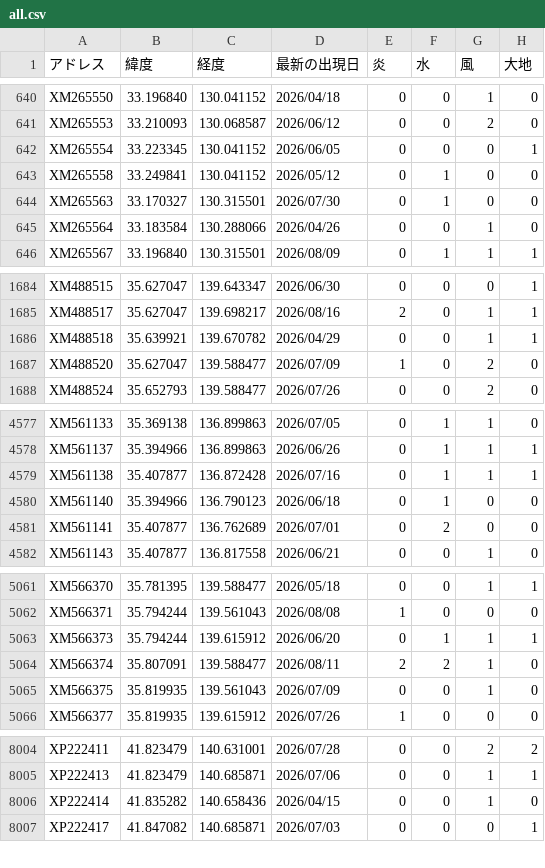
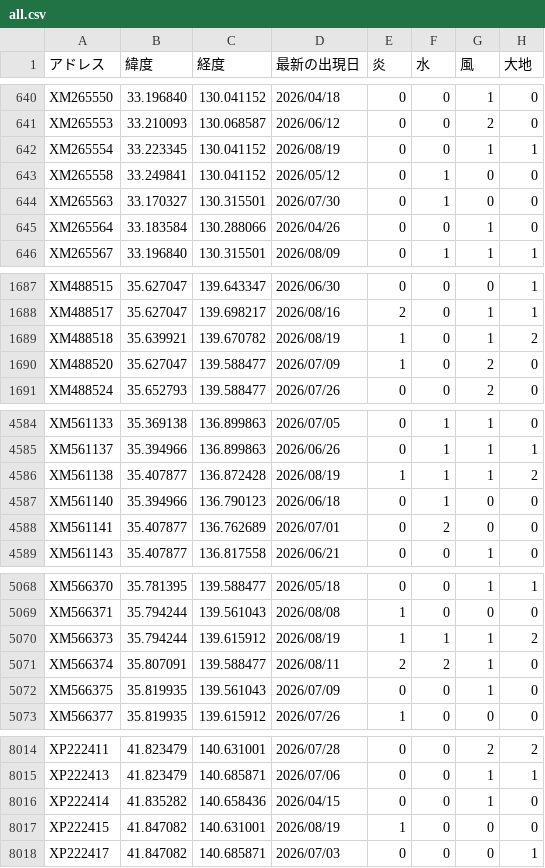
Before and after one commit to griever-0120/maboroshi, a CSV file: spirits-data/all.csv, drawn as a sheet; only a part is shown, gaps mark what is left out; the diff covers the shown part only.

```diff
--- a/spirits-data/all.csv
+++ b/spirits-data/all.csv
@@ -641,3 +641,3 @@ XM265550,33.196840,130.041152,2026/04/18,0,0,1,0
 XM265553,33.210093,130.068587,2026/06/12,0,0,2,0
-XM265554,33.223345,130.041152,2026/06/05,0,0,0,1
+XM265554,33.223345,130.041152,2026/08/19,0,0,1,1
 XM265558,33.249841,130.041152,2026/05/12,0,1,0,0
@@ -1685,3 +1688,3 @@ XM488515,35.627047,139.643347,2026/06/30,0,0,0,1
 XM488517,35.627047,139.698217,2026/08/16,2,0,1,1
-XM488518,35.639921,139.670782,2026/04/29,0,0,1,1
+XM488518,35.639921,139.670782,2026/08/19,1,0,1,2
 XM488520,35.627047,139.588477,2026/07/09,1,0,2,0
@@ -4578,3 +4585,3 @@ XM561133,35.369138,136.899863,2026/07/05,0,1,1,0
 XM561137,35.394966,136.899863,2026/06/26,0,1,1,1
-XM561138,35.407877,136.872428,2026/07/16,0,1,1,1
+XM561138,35.407877,136.872428,2026/08/19,1,1,1,2
 XM561140,35.394966,136.790123,2026/06/18,0,1,0,0
@@ -5062,3 +5069,3 @@ XM566370,35.781395,139.588477,2026/05/18,0,0,1,1
 XM566371,35.794244,139.561043,2026/08/08,1,0,0,0
-XM566373,35.794244,139.615912,2026/06/20,0,1,1,1
+XM566373,35.794244,139.615912,2026/08/19,1,1,1,2
 XM566374,35.807091,139.588477,2026/08/11,2,2,1,0
@@ -8006,2 +8016,3 @@ XP222413,41.823479,140.685871,2026/07/06,0,0,1,1
 XP222414,41.835282,140.658436,2026/04/15,0,0,1,0
+XP222415,41.847082,140.631001,2026/08/19,1,0,0,0
 XP222417,41.847082,140.685871,2026/07/03,0,0,0,1
```
Also changed, not shown: 10 added rows and 50 edited cells elsewhere in this file, 2 other files.
